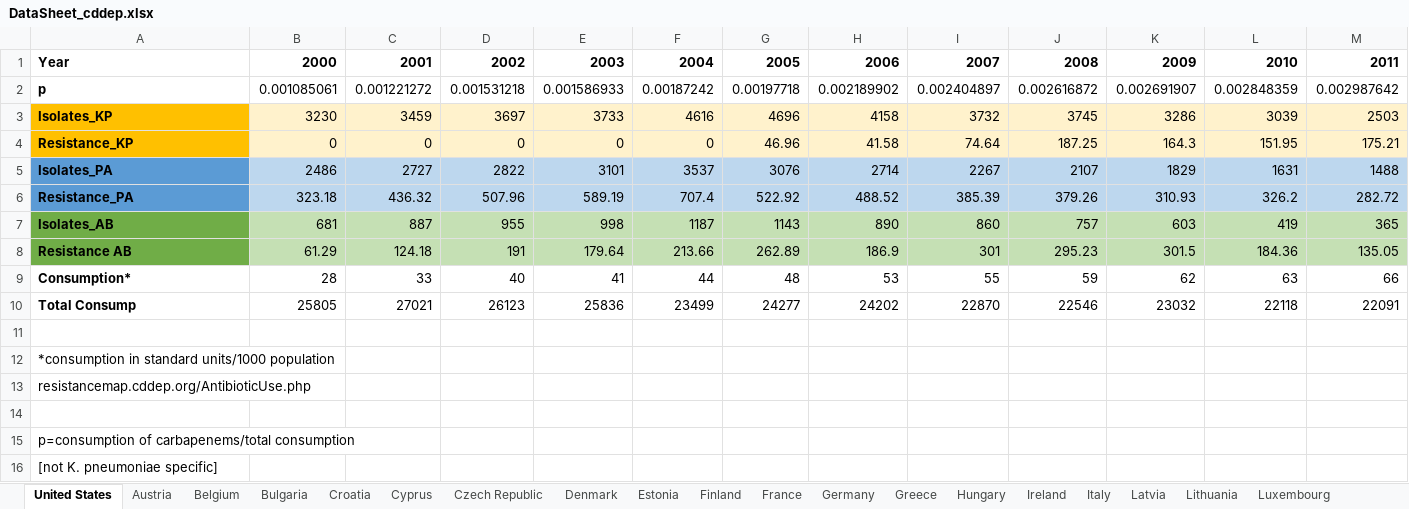
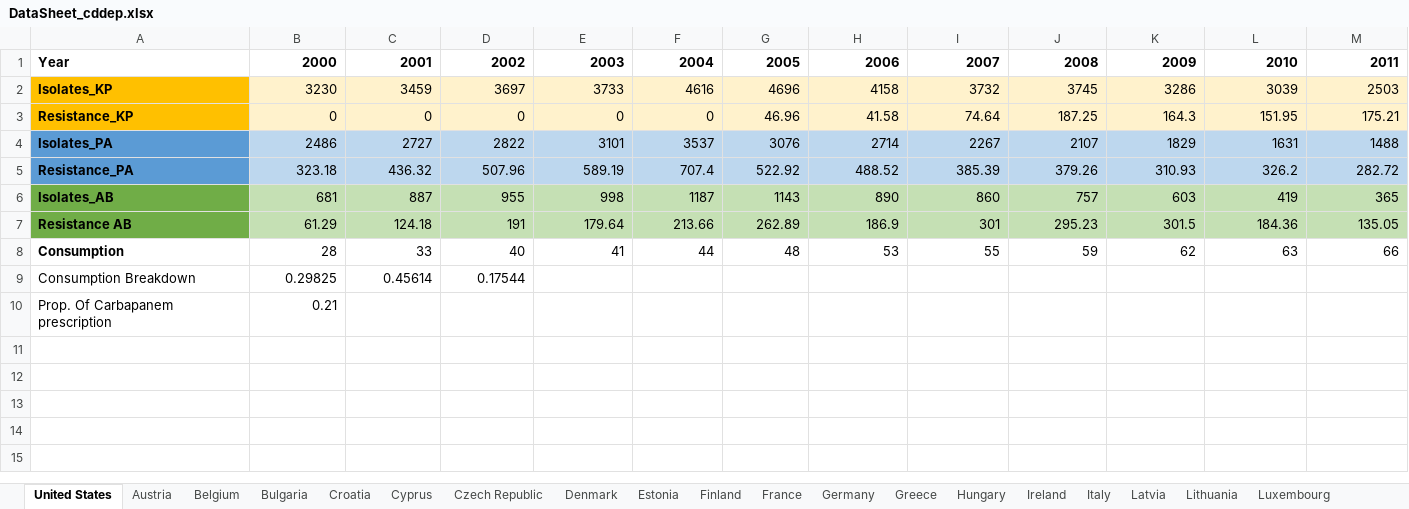
Before and after one commit to amber-t/Carbapenem-Resistance, an Excel workbook: DataSheet_cddep.xlsx, sheet United States, drawn as a sheet; only a part is shown; values as stored, in another font and other column widths than the file's, no borders; removed rows and columns are numbered as before the commit, all else as after; rows hold the shown columns only; the diff names each change by its address in the sheet, - before the commit and + after, or states it on an @@ line.

Commit message:
Expanded the model to account for carbapenem resistance due to various pathogens. Note: it is file K.pneumoniae

```diff
--- a/DataSheet_cddep.xlsx (sheet United States)
+++ b/DataSheet_cddep.xlsx (sheet United States)
-row 2: p | 0.001085061 | 0.001221272 | 0.001531218 | 0.001586933 | 0.00187242 | 0.00197718 | 0.002189902 | 0.002404897 | 0.002616872 | 0.002691907 | 0.002848359 | 0.002987642
-A8: Consumption*
+A8: Consumption
-row 10: Total Consump | 25805 | 27021 | 26123 | 25836 | 23499 | 24277 | 24202 | 22870 | 22546 | 23032 | 22118 | 22091
-row 9: (empty)
+row 9: Consumption Breakdown | 0.29825 | 0.45614 | 0.17544
-row 12: *consumption in standard units/1000 population
-row 13: resistancemap.cddep.org/AntibioticUse.php
-row 10: (empty)
+row 10: Prop. Of Carbapanem prescription | 0.21
-row 15: p=consumption of carbapenems/total consumption
-row 16: [not K. pneumoniae specific]
```
Also changed, not shown: 1 other file.
